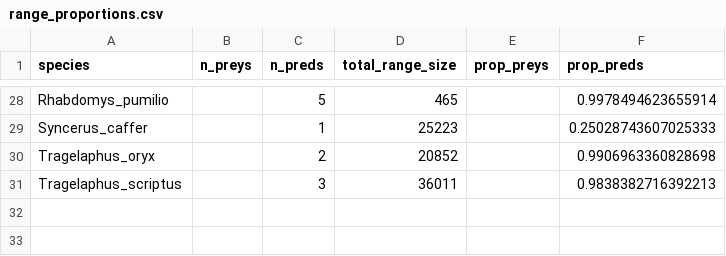
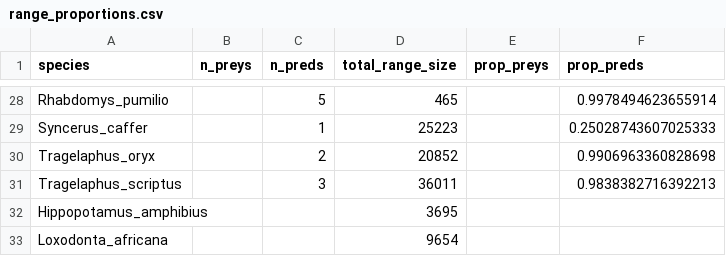
Before and after one commit to graciellehigino/ms_range_interactions, a CSV file: data/clean/range_proportions.csv, drawn as a sheet; only a part is shown, gaps mark what is left out; the diff names each change by its address in the sheet, - before the commit and + after, or states it on an @@ line.

Commit message:
✨ add missing species to results dataframe

```diff
--- a/data/clean/range_proportions.csv
+++ b/data/clean/range_proportions.csv
+row 32: Hippopotamus_amphibius |  |  | 3695
+row 33: Loxodonta_africana |  |  | 9654
```
Also changed, not shown: 1 other file.
